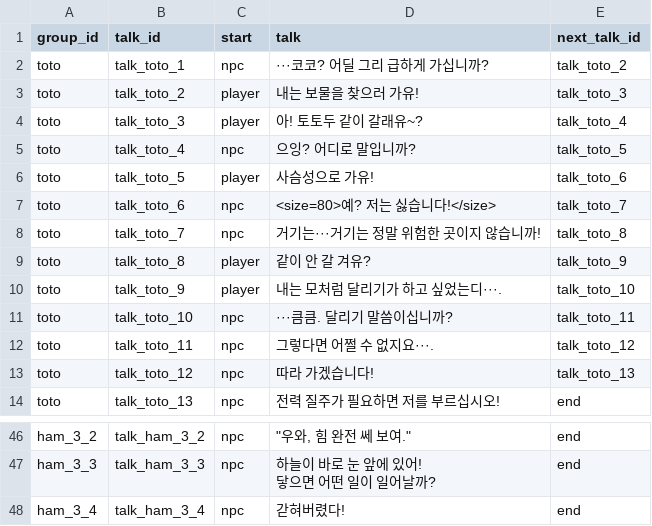
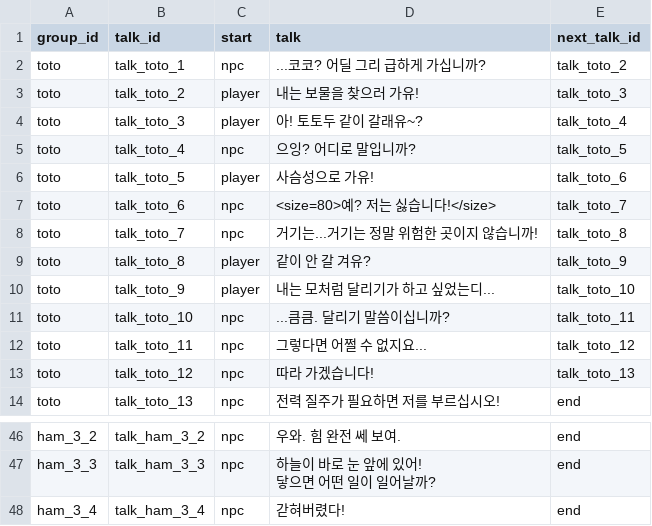
Before and after one commit to potatohun/2025_BEAVERJAM, a CSV file: Assets/potato/script/TalkData.csv, drawn as a sheet; only a part is shown, gaps mark what is left out; the diff covers the shown part only; the diff names each change by its address in the sheet, - before the commit and + after, or states it on an @@ line.

```diff
--- a/Assets/potato/script/TalkData.csv
+++ b/Assets/potato/script/TalkData.csv
-D2 (talk): ···코코? 어딜 그리 급하게 가십니까?
+D2 (talk): ...코코? 어딜 그리 급하게 가십니까?
-D8 (talk): 거기는···거기는 정말 위험한 곳이지 않습니까!
+D8 (talk): 거기는...거기는 정말 위험한 곳이지 않습니까!
-D10 (talk): 내는 모처럼 달리기가 하고 싶었는디···.
+D10 (talk): 내는 모처럼 달리기가 하고 싶었는디...
-D11 (talk): ···큼큼. 달리기 말씀이십니까?
+D11 (talk): ...큼큼. 달리기 말씀이십니까?
-D12 (talk): 그렇다면 어쩔 수 없지요···.
+D12 (talk): 그렇다면 어쩔 수 없지요...
-D46 (talk): "우와, 힘 완전 쎄 보여."
+D46 (talk): 우와. 힘 완전 쎄 보여.
```
Also changed, not shown: 1 added row, 1 removed row and 27 edited cells elsewhere in this file, 32 other files.
